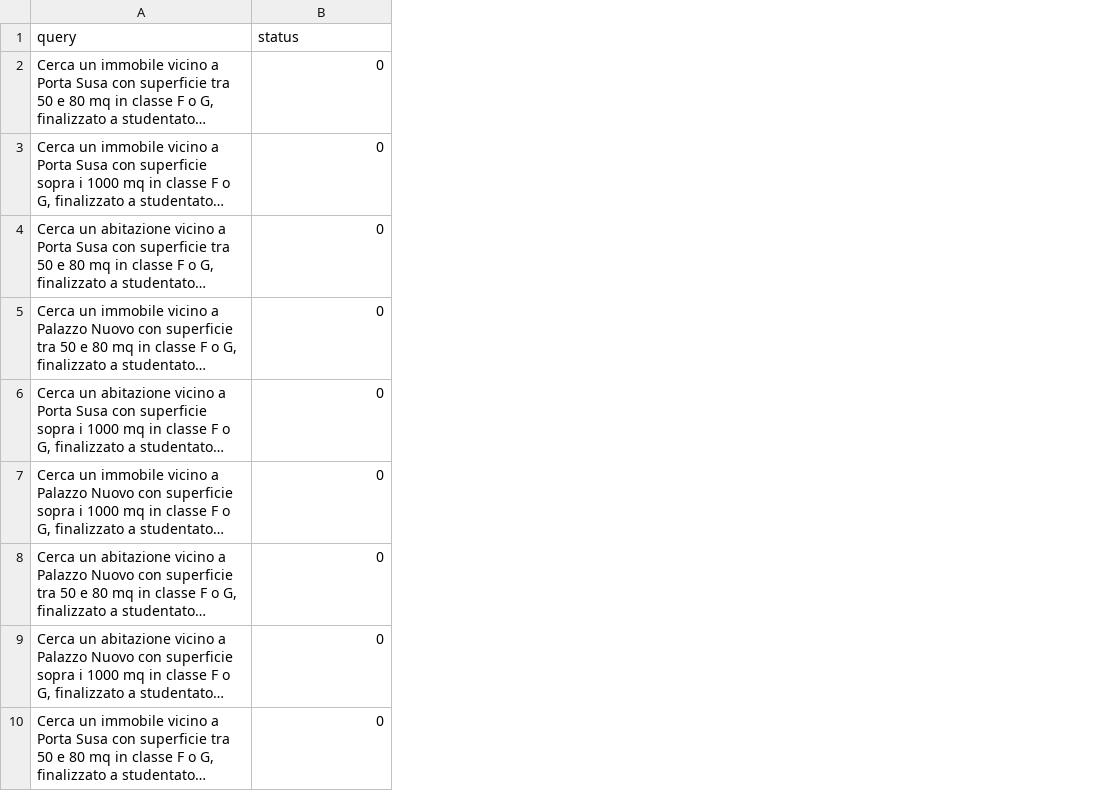
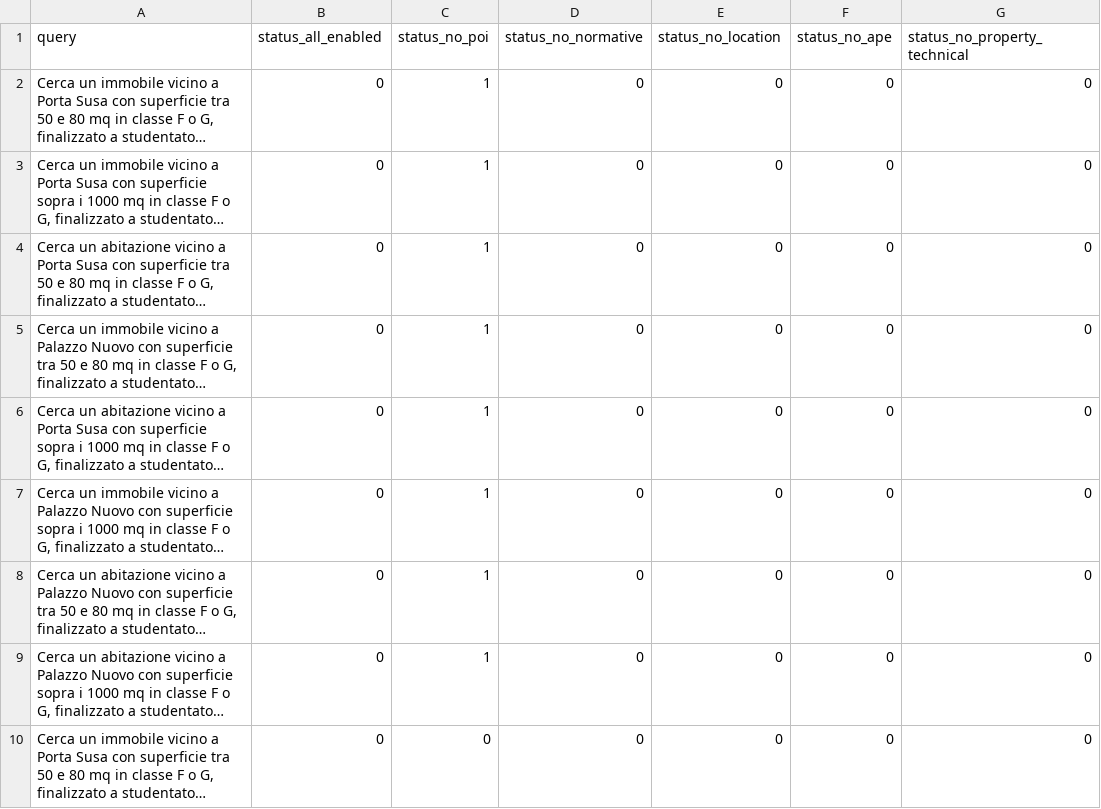
Before and after one commit to dbdmg/murena, a CSV file: synthetic_test_suite/ablation_composed_queries.csv, drawn as a sheet; only a part is shown; long unchanged cells end in …; the diff names each change by its address in the sheet, - before the commit and + after, or states it on an @@ line.

Commit message:
chore: update synthetic test queries for ablation and composed scenarios.

```diff
--- a/synthetic_test_suite/ablation_composed_queries.csv
+++ b/synthetic_test_suite/ablation_composed_queries.csv
+column C (status_no_poi), rows 2-10: 1 | 1 | 1 | 1 | 1 | 1 | 1 | 1 | 0
+column D (status_no_normative), rows 2-10: all 0
+column E (status_no_location), rows 2-10: all 0
+column F (status_no_ape), rows 2-10: all 0
+column G (status_no_property_technical), rows 2-10: all 0
-B1: status
+B1: status_all_enabled
```
Also changed, not shown: synthetic_test_suite/composed_queries.csv, 1 other file.
